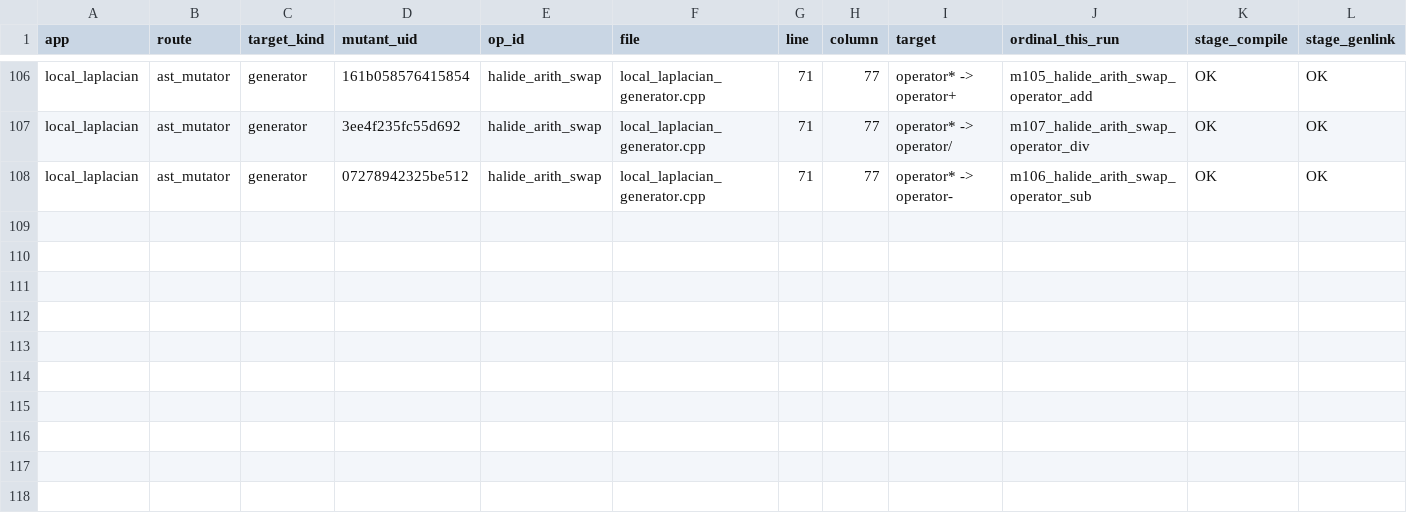
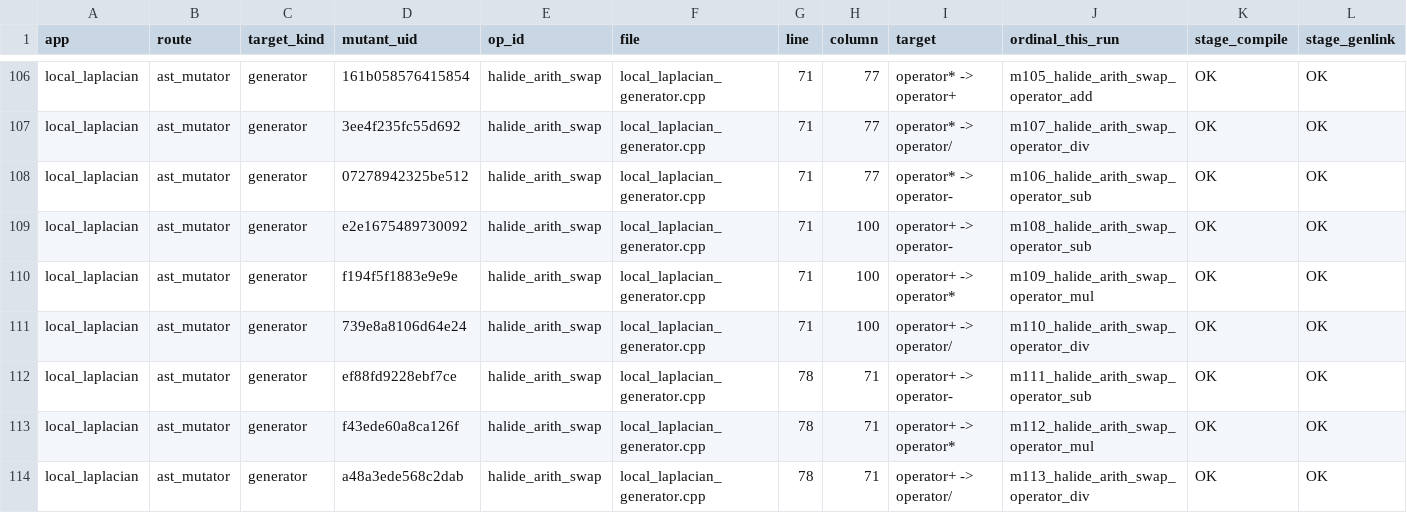
Before and after one commit to ardier/Halide-mutation, a CSV file: mutation/ast-generator-route/results/local_laplacian-gen.csv, drawn as a sheet; only a part is shown, gaps mark what is left out; rows hold the shown columns only; the diff names each change by its address in the sheet, - before the commit and + after, or states it on an @@ line.

Commit message:
mutation: incremental snapshot
Committed automatically as results land, so nothing sits only on
/mnt/scratch1. Sweeps still running: 2.

Per app (M = points identified at emit time, from the run log,
not from the rows written, so a PARTIAL is reported as partial
rather than as a smaller complete run):

  bilateral_grid           generator   COMPLETE  191 of 191 evaluated, 191 run, 190 killed, 0 equivalent
  blur                     generator   COMPLETE  30 of 30 evaluated, 30 run, 30 killed, 0 equivalent
  conv_layer               generator   COMPLETE  9 of 9 evaluated, 9 run, 9 killed, 0 equivalent
  depthwise_separable_conv generator   COMPLETE  77 of 77 evaluated, 76 run, 65 killed, 1 equivalent
  harris                   generator   COMPLETE  231 of 231 evaluated, 231 run, 231 killed, 0 equivalent
  hist                     generator   COMPLETE  90 of 90 evaluated, 90 run, 90 killed, 0 equivalent
  iir_blur                 generator   COMPLETE  39 of 39 evaluated, 39 run, 37 killed, 0 equivalent
  interpolate              generator   COMPLETE  117 of 117 evaluated, 115 run, 107 killed, 2 equivalent
  local_laplacian          generator   PARTIAL   113 of 243 evaluated, 113 run, 108 killed, 0 equivalent
  max_filter               generator   COMPLETE  62 of 62 evaluated, 60 run, 55 killed, 2 equivalent
  nl_means                 generator   COMPLETE  55 of 55 evaluated, 55 run, 55 killed, 0 equivalent
  stencil_chain            generator   COMPLETE  12 of 12 evaluated, 8 run, 8 killed, 0 equivalent
  unsharp                  generator   COMPLETE  135 of 135 evaluated, 135 run, 135 killed, 0 equivalent
  fft                      emitted C++ COMPLETE  2247 of 2247 evaluated, 1521 run, 860 killed, 690 equivalent
  resize                   emitted C++ COMPLETE  8435 of 8435 evaluated, 7601 run, 1150 killed, 739 equivalent
  wavelet                  emitted C++ COMPLETE  1524 of 1524 evaluated, 1214 run, 306 killed, 274 equivalent

  TOTAL  13367 of 13497 points evaluated, 11488 run, 3436 killed, 1708 proven equivalent

Rows are streamed one per mutant and flushed, so every
PARTIAL file above is valid as far as it goes.

```diff
--- a/mutation/ast-generator-route/results/local_laplacian-gen.csv
+++ b/mutation/ast-generator-route/results/local_laplacian-gen.csv
+row 109: local_laplacian | ast_mutator | generator | e2e1675489730092 | halide_arith_swap | local_laplacian_generator.cpp | 71 | 100 | operator+ -> operator- | m108_halide_arith_swap_operator_sub | OK | OK
+row 110: local_laplacian | ast_mutator | generator | f194f5f1883e9e9e | halide_arith_swap | local_laplacian_generator.cpp | 71 | 100 | operator+ -> operator* | m109_halide_arith_swap_operator_mul | OK | OK
+row 111: local_laplacian | ast_mutator | generator | 739e8a8106d64e24 | halide_arith_swap | local_laplacian_generator.cpp | 71 | 100 | operator+ -> operator/ | m110_halide_arith_swap_operator_div | OK | OK
+row 112: local_laplacian | ast_mutator | generator | ef88fd9228ebf7ce | halide_arith_swap | local_laplacian_generator.cpp | 78 | 71 | operator+ -> operator- | m111_halide_arith_swap_operator_sub | OK | OK
+row 113: local_laplacian | ast_mutator | generator | f43ede60a8ca126f | halide_arith_swap | local_laplacian_generator.cpp | 78 | 71 | operator+ -> operator* | m112_halide_arith_swap_operator_mul | OK | OK
+row 114: local_laplacian | ast_mutator | generator | a48a3ede568c2dab | halide_arith_swap | local_laplacian_generator.cpp | 78 | 71 | operator+ -> operator/ | m113_halide_arith_swap_operator_div | OK | OK
```
Also changed, not shown: mutation/ast-generator-route/results/SUMMARY.csv, 1 other file.
